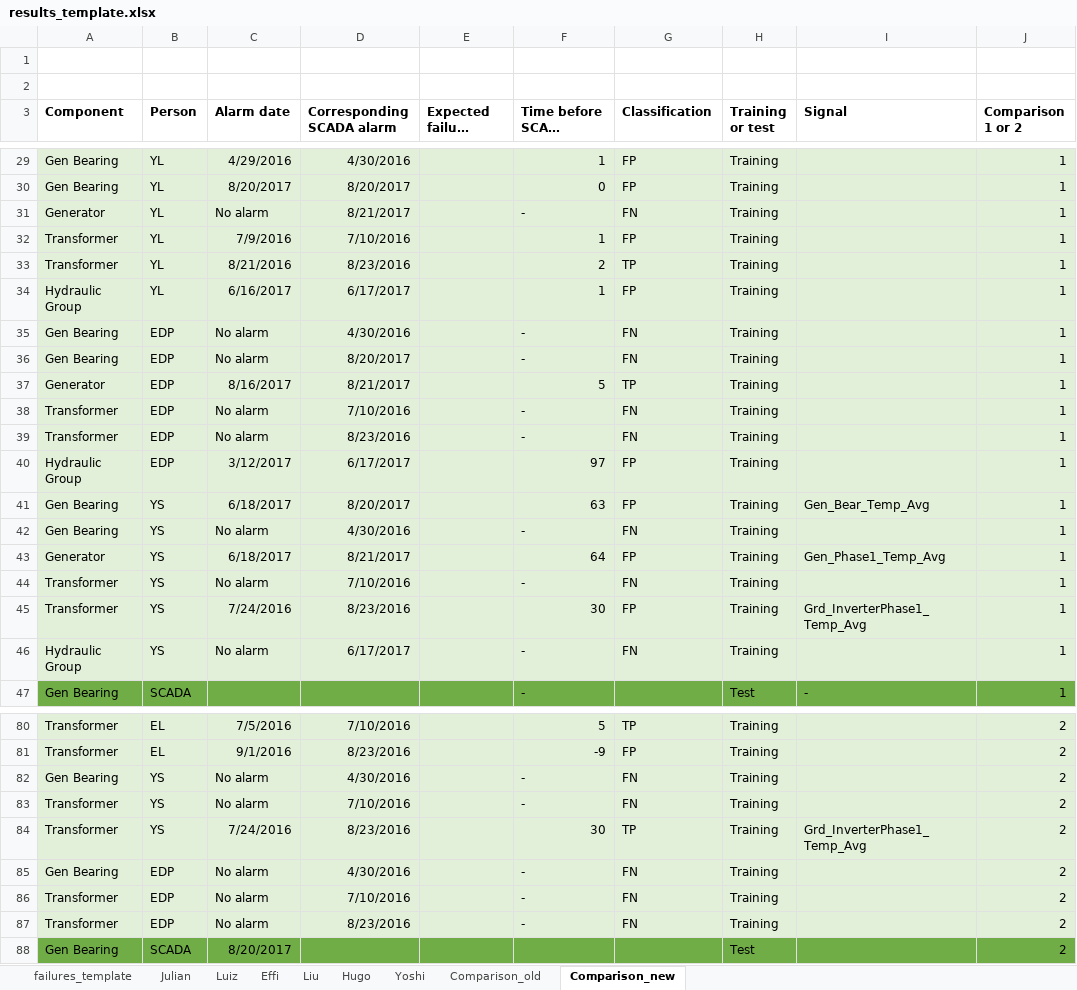
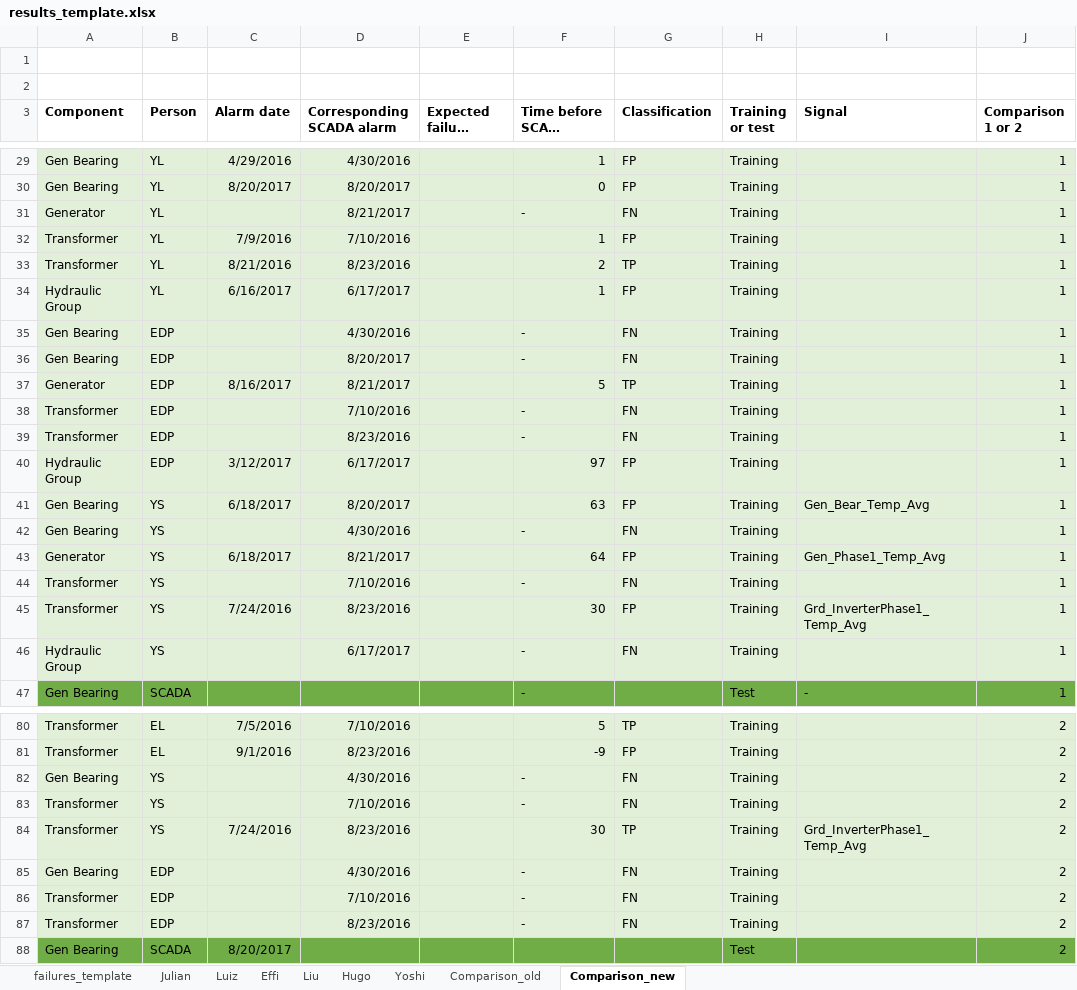
Before and after one commit to sakagamiyoshiaki/CDM, an Excel workbook: results_template.xlsx, sheet Comparison_new, drawn as a sheet; only a part is shown, gaps mark what is left out; long unchanged cells end in …; values as stored, in another font and other column widths than the file's, no borders; the diff covers the shown part only; the diff names each change by its address in the sheet, - before the commit and + after, or states it on an @@ line.

Commit message:
Add files via upload

```diff
--- a/results_template.xlsx (sheet Comparison_new)
+++ b/results_template.xlsx (sheet Comparison_new)
-C31 (Alarm date): No alarm
+C31 (Alarm date): (empty)
-C35:C36 (Alarm date): No alarm
+C35:C36 (Alarm date): (empty)
-C38:C39 (Alarm date): No alarm
+C38:C39 (Alarm date): (empty)
-C42 (Alarm date): No alarm
+C42 (Alarm date): (empty)
-C44 (Alarm date): No alarm
+C44 (Alarm date): (empty)
-C46 (Alarm date): No alarm
+C46 (Alarm date): (empty)
-C82:C83 (Alarm date): No alarm
+C82:C83 (Alarm date): (empty)
-C85:C87 (Alarm date): No alarm
+C85:C87 (Alarm date): (empty)
```
Also changed, not shown: 16 edited cells elsewhere in this sheet.
